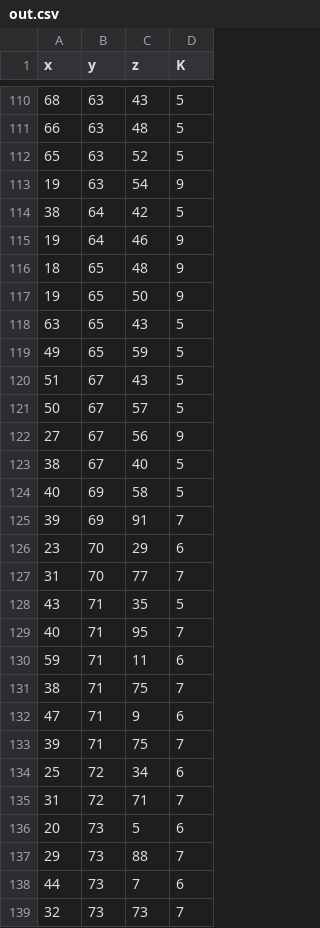
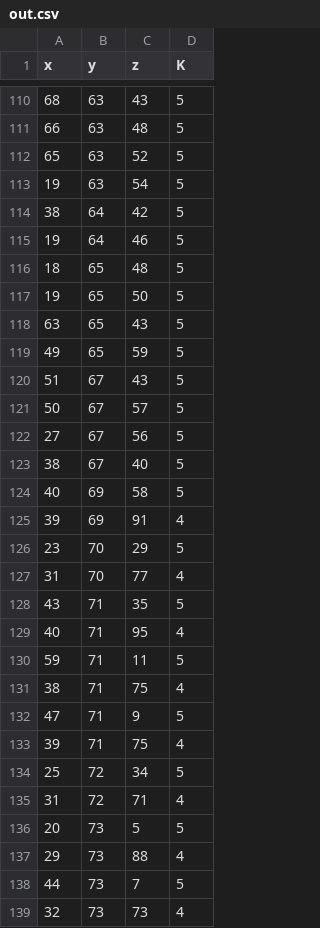
Before and after one commit to eliazonta/K-Means, a CSV file: data/out.csv, drawn as a sheet; only a part is shown, gaps mark what is left out; the diff covers the shown part only.

```diff
--- a/data/out.csv
+++ b/data/out.csv
@@ -112,7 +112,7 @@ x, y, z, K
 65, 63, 52, 5
-19, 63, 54, 9
+19, 63, 54, 5
 38, 64, 42, 5
-19, 64, 46, 9
-18, 65, 48, 9
-19, 65, 50, 9
+19, 64, 46, 5
+18, 65, 48, 5
+19, 65, 50, 5
 63, 65, 43, 5
@@ -121,19 +121,19 @@ x, y, z, K
 50, 67, 57, 5
-27, 67, 56, 9
+27, 67, 56, 5
 38, 67, 40, 5
 40, 69, 58, 5
-39, 69, 91, 7
-23, 70, 29, 6
-31, 70, 77, 7
+39, 69, 91, 4
+23, 70, 29, 5
+31, 70, 77, 4
 43, 71, 35, 5
-40, 71, 95, 7
-59, 71, 11, 6
-38, 71, 75, 7
-47, 71, 9, 6
-39, 71, 75, 7
-25, 72, 34, 6
-31, 72, 71, 7
-20, 73, 5, 6
-29, 73, 88, 7
-44, 73, 7, 6
-32, 73, 73, 7
+40, 71, 95, 4
+59, 71, 11, 5
+38, 71, 75, 4
+47, 71, 9, 5
+39, 71, 75, 4
+25, 72, 34, 5
+31, 72, 71, 4
+20, 73, 5, 5
+29, 73, 88, 4
+44, 73, 7, 5
+32, 73, 73, 4
```
Also changed, not shown: 154 edited cells elsewhere in this file, 13 other files.
